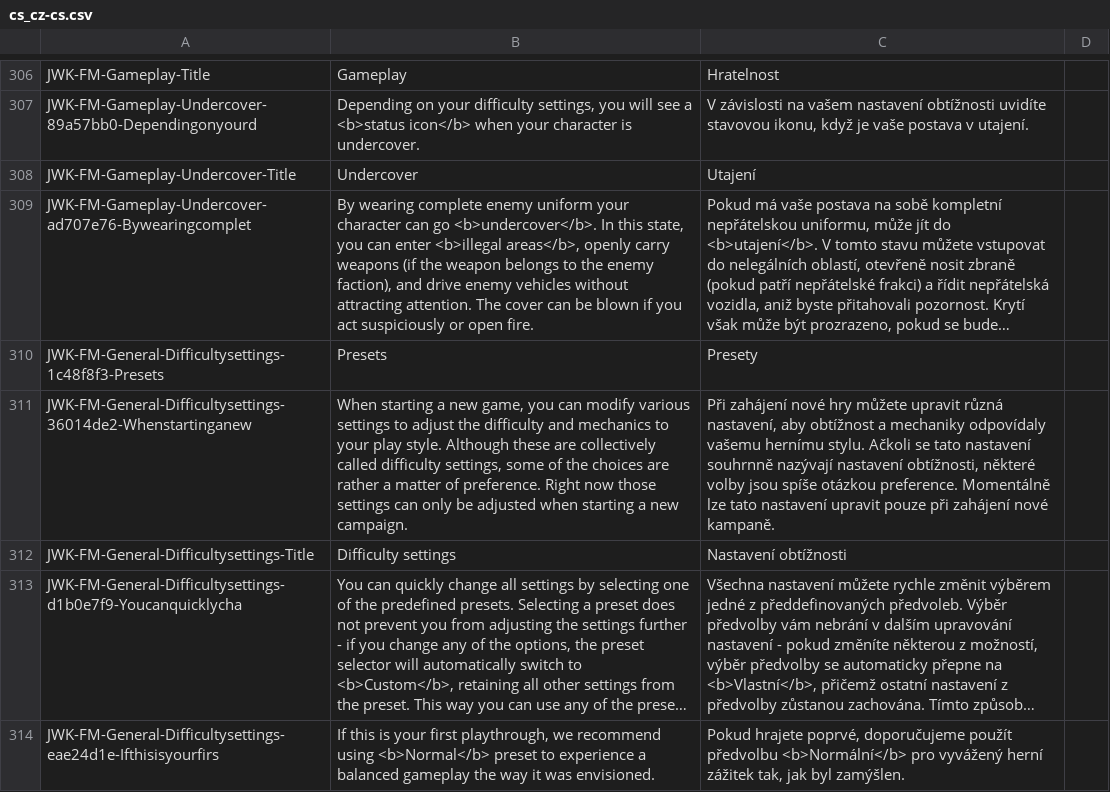
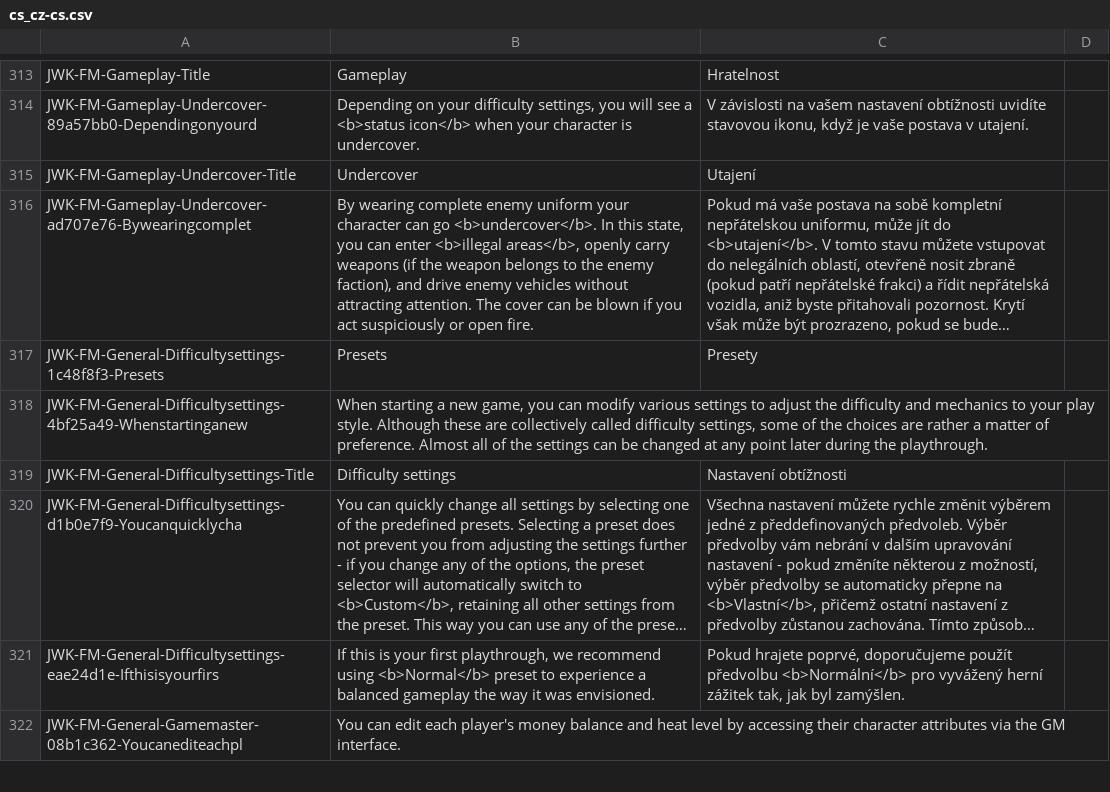
Before and after one commit to JohnnyKerner/FreedomFighters.Contrib, a CSV file: translations/cs_cz-cs.csv, drawn as a sheet; only a part is shown, gaps mark what is left out; long unchanged cells end in …; removed rows and columns are numbered as before the commit, all else as after; the diff covers the shown part only; the diff names each change by its address in the sheet, - before the commit and + after, or states it on an @@ line.

```diff
--- a/translations/cs_cz-cs.csv
+++ b/translations/cs_cz-cs.csv
-row 311: JWK-FM-General-Difficultysettings-36014de2-Whenstartinganew | When starting a new game, you can modify various settings to adjust the difficulty and mechanics to your play style. Although these are collectively called difficulty settings, some of the choices are rather a matter of preference. Right now those settings can only be adjusted when starting a new campaign. | Při zahájení nové hry můžete upravit různá nastavení, aby obtížnost a mechaniky odpovídaly vašemu hernímu stylu. Ačkoli se tato nastavení souhrnně nazývají nastavení obtížnosti, některé volby jsou spíše otázkou preference. Momentálně lze tato nastavení upravit pouze při zahájení nové kampaně.
+row 318: JWK-FM-General-Difficultysettings-4bf25a49-Whenstartinganew | When starting a new game, you can modify various settings to adjust the difficulty and mechanics to your play style. Although these are collectively called difficulty settings, some of the choices are rather a matter of preference. Almost all of the settings can be changed at any point later during the playthrough.
+row 322: JWK-FM-General-Gamemaster-08b1c362-Youcanediteachpl | You can edit each player's money balance and heat level by accessing their character attributes via the GM interface.
```
Also changed, not shown: 34 added rows, 1 removed row and 7 edited cells elsewhere in this file, translations/es_es-es.csv, translations/it_it-it.csv, 10 other files.
